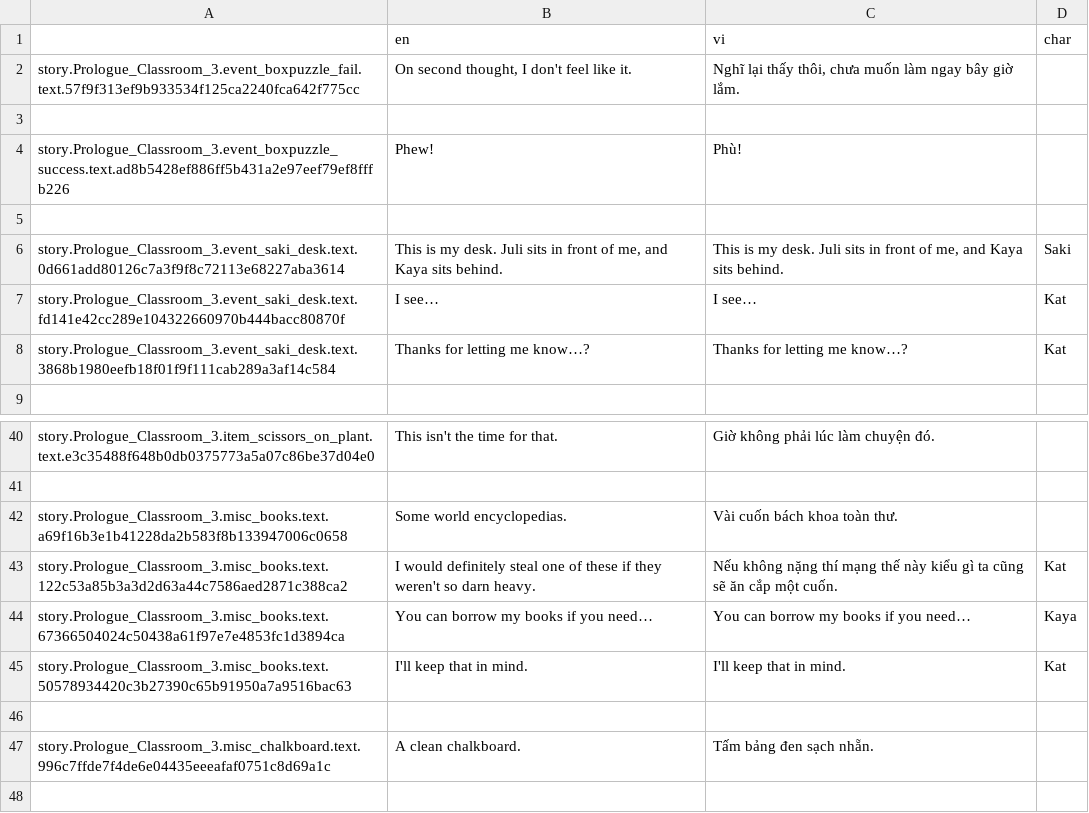
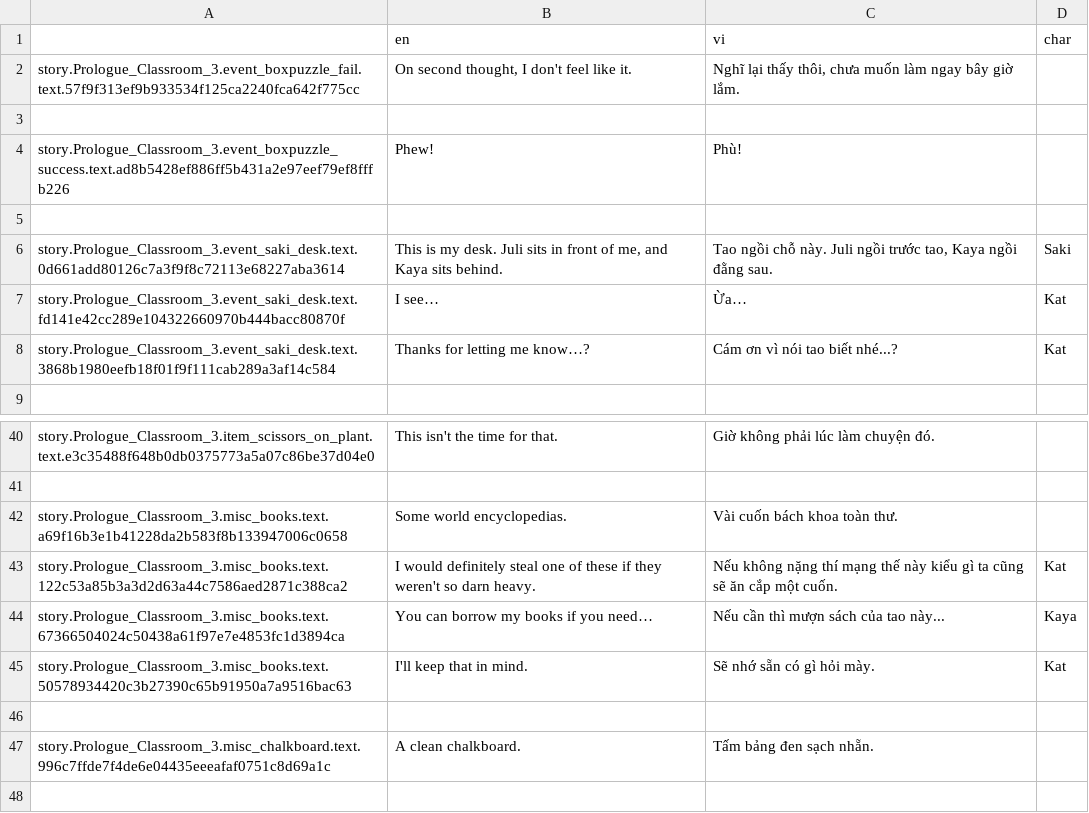
Before and after one commit to Meigyoku-Thmn/Project-Kat-Vietnamese-Translation, a CSV file: package/definitions/captions/vi/Prologue_Classroom_3.csv, drawn as a sheet; only a part is shown, gaps mark what is left out.

```diff
--- a/package/definitions/captions/vi/Prologue_Classroom_3.csv
+++ b/package/definitions/captions/vi/Prologue_Classroom_3.csv
@@ -5,5 +5,5 @@ story.Prologue_Classroom_3.event_boxpuzzle_success.text.ad8b5428ef886ff5b431a2e9
 ,,,
-story.Prologue_Classroom_3.event_saki_desk.text.0d661add80126c7a3f9f8c72113e68227aba3614,"This is my desk. Juli sits in front of me, and Kaya sits behind.","This is my desk. Juli sits in front of me, and Kaya sits behind.",Saki
-story.Prologue_Classroom_3.event_saki_desk.text.fd141e42cc289e104322660970b444bacc80870f,I see…,I see…,Kat
-story.Prologue_Classroom_3.event_saki_desk.text.3868b1980eefb18f01f9f111cab289a3af14c584,Thanks for letting me know…?,Thanks for letting me know…?,Kat
+story.Prologue_Classroom_3.event_saki_desk.text.0d661add80126c7a3f9f8c72113e68227aba3614,"This is my desk. Juli sits in front of me, and Kaya sits behind.","Tao ngồi chỗ này. Juli ngồi trước tao, Kaya ngồi đằng sau.",Saki
+story.Prologue_Classroom_3.event_saki_desk.text.fd141e42cc289e104322660970b444bacc80870f,I see…,Ừa…,Kat
+story.Prologue_Classroom_3.event_saki_desk.text.3868b1980eefb18f01f9f111cab289a3af14c584,Thanks for letting me know…?,Cám ơn vì nói tao biết nhé...?,Kat
 ,,,
@@ -43,4 +43,4 @@ story.Prologue_Classroom_3.misc_books.text.a69f16b3e1b41228da2b583f8b133947006c0
 story.Prologue_Classroom_3.misc_books.text.122c53a85b3a3d2d63a44c7586aed2871c388ca2,I would definitely steal one of these if they weren't so darn heavy.,Nếu không nặng thí mạng thế này kiểu gì ta cũng sẽ ăn cắp một cuốn.,Kat
-story.Prologue_Classroom_3.misc_books.text.67366504024c50438a61f97e7e4853fc1d3894ca,You can borrow my books if you need…,You can borrow my books if you need…,Kaya
-story.Prologue_Classroom_3.misc_books.text.50578934420c3b27390c65b91950a7a9516bac63,I'll keep that in mind.,I'll keep that in mind.,Kat
+story.Prologue_Classroom_3.misc_books.text.67366504024c50438a61f97e7e4853fc1d3894ca,You can borrow my books if you need…,Nếu cần thì mượn sách của tao này...,Kaya
+story.Prologue_Classroom_3.misc_books.text.50578934420c3b27390c65b91950a7a9516bac63,I'll keep that in mind.,Sẽ nhớ sẵn có gì hỏi mày.,Kat
 ,,,
```
Also changed, not shown: ja/ja_Prologue_Closet.csv, package/definitions/captions/vi/Global.csv, 1 other file.
